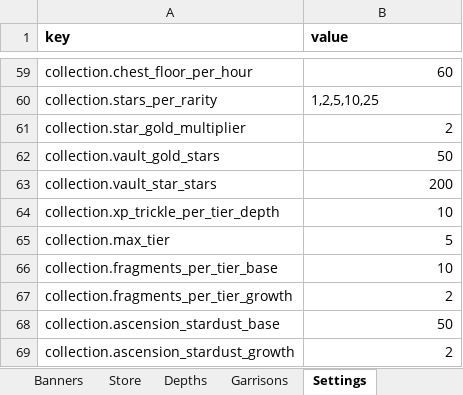
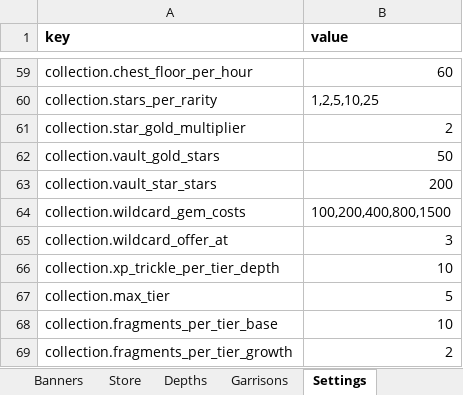
Before and after one commit to LadisCodi/kingdom, an Excel workbook: balance/balance.xlsx, sheet Settings, drawn as a sheet; only a part is shown, gaps mark what is left out; the shorter side is filled out with more unchanged rows; values as stored, in another font and other column widths than the file's, no borders; the diff names each change by its address in the sheet, - before the commit and + after, or states it on an @@ line.

```diff
--- a/balance/balance.xlsx (sheet Settings)
+++ b/balance/balance.xlsx (sheet Settings)
+row 64: collection.wildcard_gem_costs | 100,200,400,800,1500
+row 65: collection.wildcard_offer_at | 3
```
Also changed, not shown: 17 other files.
